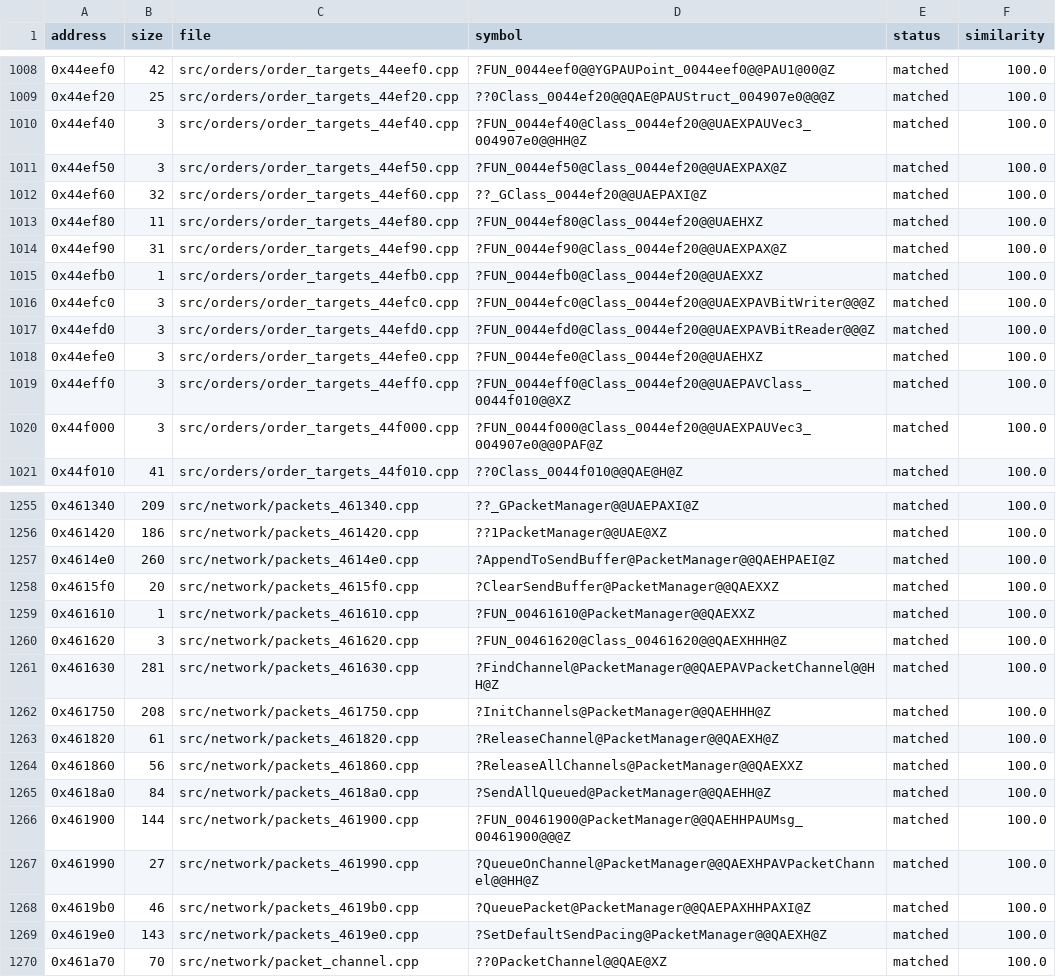
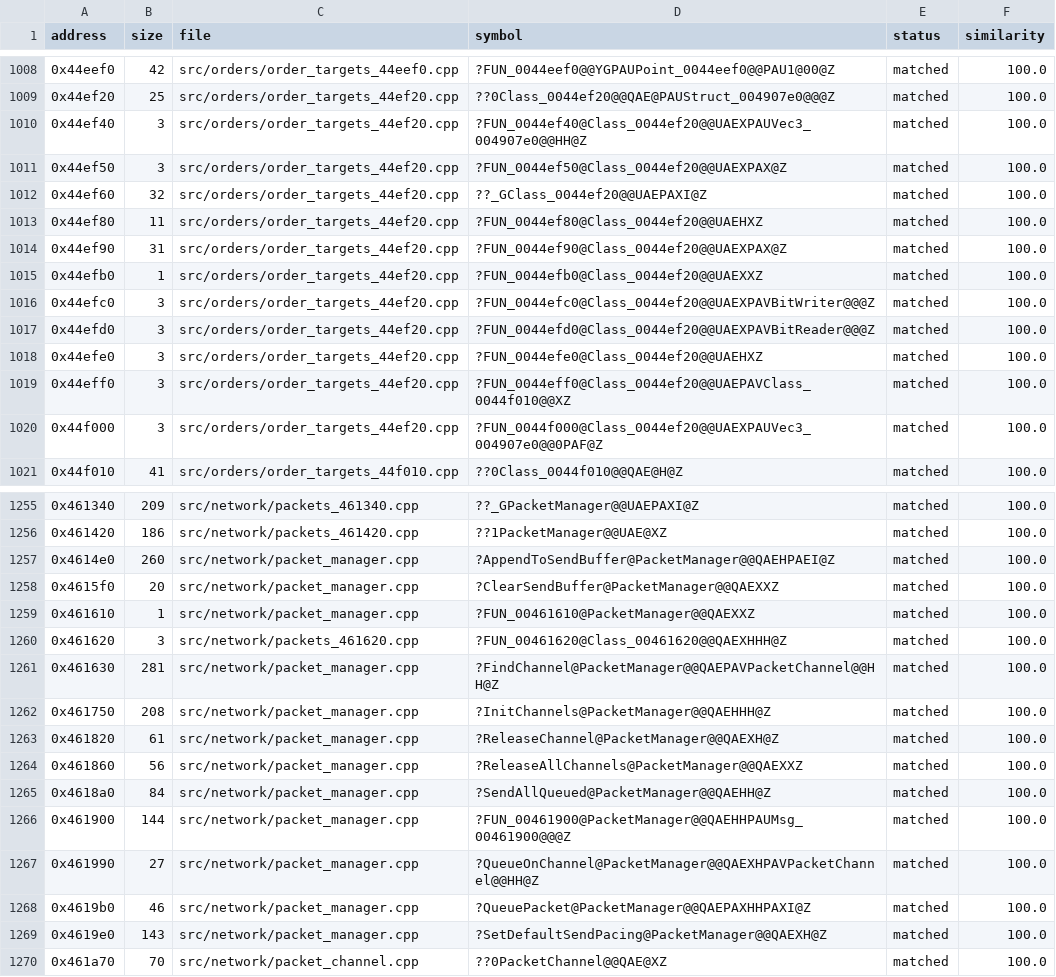
Before and after one commit to HectorBailey/byte-tactics, a CSV file: data/progress.csv, drawn as a sheet; only a part is shown, gaps mark what is left out; the diff covers the shown part only.

```diff
--- a/data/progress.csv
+++ b/data/progress.csv
@@ -1009,13 +1009,13 @@ address,size,file,symbol,status,similarity
 0x44ef20,25,src/orders/order_targets_44ef20.cpp,??0Class_0044ef20@@QAE@PAUStruct_004907e0@@@Z,matched,100.0
-0x44ef40,3,src/orders/order_targets_44ef40.cpp,?FUN_0044ef40@Class_0044ef20@@UAEXPAUVec3_004907e0@@HH@Z,matched,100.0
-0x44ef50,3,src/orders/order_targets_44ef50.cpp,?FUN_0044ef50@Class_0044ef20@@UAEXPAX@Z,matched,100.0
-0x44ef60,32,src/orders/order_targets_44ef60.cpp,??_GClass_0044ef20@@UAEPAXI@Z,matched,100.0
-0x44ef80,11,src/orders/order_targets_44ef80.cpp,?FUN_0044ef80@Class_0044ef20@@UAEHXZ,matched,100.0
-0x44ef90,31,src/orders/order_targets_44ef90.cpp,?FUN_0044ef90@Class_0044ef20@@UAEXPAX@Z,matched,100.0
-0x44efb0,1,src/orders/order_targets_44efb0.cpp,?FUN_0044efb0@Class_0044ef20@@UAEXXZ,matched,100.0
-0x44efc0,3,src/orders/order_targets_44efc0.cpp,?FUN_0044efc0@Class_0044ef20@@UAEXPAVBitWriter@@@Z,matched,100.0
-0x44efd0,3,src/orders/order_targets_44efd0.cpp,?FUN_0044efd0@Class_0044ef20@@UAEXPAVBitReader@@@Z,matched,100.0
-0x44efe0,3,src/orders/order_targets_44efe0.cpp,?FUN_0044efe0@Class_0044ef20@@UAEHXZ,matched,100.0
-0x44eff0,3,src/orders/order_targets_44eff0.cpp,?FUN_0044eff0@Class_0044ef20@@UAEPAVClass_0044f010@@XZ,matched,100.0
-0x44f000,3,src/orders/order_targets_44f000.cpp,?FUN_0044f000@Class_0044ef20@@UAEXPAUVec3_004907e0@@0PAF@Z,matched,100.0
+0x44ef40,3,src/orders/order_targets_44ef20.cpp,?FUN_0044ef40@Class_0044ef20@@UAEXPAUVec3_004907e0@@HH@Z,matched,100.0
+0x44ef50,3,src/orders/order_targets_44ef20.cpp,?FUN_0044ef50@Class_0044ef20@@UAEXPAX@Z,matched,100.0
+0x44ef60,32,src/orders/order_targets_44ef20.cpp,??_GClass_0044ef20@@UAEPAXI@Z,matched,100.0
+0x44ef80,11,src/orders/order_targets_44ef20.cpp,?FUN_0044ef80@Class_0044ef20@@UAEHXZ,matched,100.0
+0x44ef90,31,src/orders/order_targets_44ef20.cpp,?FUN_0044ef90@Class_0044ef20@@UAEXPAX@Z,matched,100.0
+0x44efb0,1,src/orders/order_targets_44ef20.cpp,?FUN_0044efb0@Class_0044ef20@@UAEXXZ,matched,100.0
+0x44efc0,3,src/orders/order_targets_44ef20.cpp,?FUN_0044efc0@Class_0044ef20@@UAEXPAVBitWriter@@@Z,matched,100.0
+0x44efd0,3,src/orders/order_targets_44ef20.cpp,?FUN_0044efd0@Class_0044ef20@@UAEXPAVBitReader@@@Z,matched,100.0
+0x44efe0,3,src/orders/order_targets_44ef20.cpp,?FUN_0044efe0@Class_0044ef20@@UAEHXZ,matched,100.0
+0x44eff0,3,src/orders/order_targets_44ef20.cpp,?FUN_0044eff0@Class_0044ef20@@UAEPAVClass_0044f010@@XZ,matched,100.0
+0x44f000,3,src/orders/order_targets_44ef20.cpp,?FUN_0044f000@Class_0044ef20@@UAEXPAUVec3_004907e0@@0PAF@Z,matched,100.0
 0x44f010,41,src/orders/order_targets_44f010.cpp,??0Class_0044f010@@QAE@H@Z,matched,100.0
@@ -1256,15 +1256,15 @@ address,size,file,symbol,status,similarity
 0x461420,186,src/network/packets_461420.cpp,??1PacketManager@@UAE@XZ,matched,100.0
-0x4614e0,260,src/network/packets_4614e0.cpp,?AppendToSendBuffer@PacketManager@@QAEHPAEI@Z,matched,100.0
-0x4615f0,20,src/network/packets_4615f0.cpp,?ClearSendBuffer@PacketManager@@QAEXXZ,matched,100.0
-0x461610,1,src/network/packets_461610.cpp,?FUN_00461610@PacketManager@@QAEXXZ,matched,100.0
+0x4614e0,260,src/network/packet_manager.cpp,?AppendToSendBuffer@PacketManager@@QAEHPAEI@Z,matched,100.0
+0x4615f0,20,src/network/packet_manager.cpp,?ClearSendBuffer@PacketManager@@QAEXXZ,matched,100.0
+0x461610,1,src/network/packet_manager.cpp,?FUN_00461610@PacketManager@@QAEXXZ,matched,100.0
 0x461620,3,src/network/packets_461620.cpp,?FUN_00461620@Class_00461620@@QAEXHHH@Z,matched,100.0
-0x461630,281,src/network/packets_461630.cpp,?FindChannel@PacketManager@@QAEPAVPacketChannel@@HH@Z,matched,100.0
-0x461750,208,src/network/packets_461750.cpp,?InitChannels@PacketManager@@QAEHHH@Z,matched,100.0
-0x461820,61,src/network/packets_461820.cpp,?ReleaseChannel@PacketManager@@QAEXH@Z,matched,100.0
-0x461860,56,src/network/packets_461860.cpp,?ReleaseAllChannels@PacketManager@@QAEXXZ,matched,100.0
-0x4618a0,84,src/network/packets_4618a0.cpp,?SendAllQueued@PacketManager@@QAEHH@Z,matched,100.0
-0x461900,144,src/network/packets_461900.cpp,?FUN_00461900@PacketManager@@QAEHHPAUMsg_00461900@@@Z,matched,100.0
-0x461990,27,src/network/packets_461990.cpp,?QueueOnChannel@PacketManager@@QAEXHPAVPacketChannel@@HH@Z,matched,100.0
-0x4619b0,46,src/network/packets_4619b0.cpp,?QueuePacket@PacketManager@@QAEPAXHHPAXI@Z,matched,100.0
-0x4619e0,143,src/network/packets_4619e0.cpp,?SetDefaultSendPacing@PacketManager@@QAEXH@Z,matched,100.0
+0x461630,281,src/network/packet_manager.cpp,?FindChannel@PacketManager@@QAEPAVPacketChannel@@HH@Z,matched,100.0
+0x461750,208,src/network/packet_manager.cpp,?InitChannels@PacketManager@@QAEHHH@Z,matched,100.0
+0x461820,61,src/network/packet_manager.cpp,?ReleaseChannel@PacketManager@@QAEXH@Z,matched,100.0
+0x461860,56,src/network/packet_manager.cpp,?ReleaseAllChannels@PacketManager@@QAEXXZ,matched,100.0
+0x4618a0,84,src/network/packet_manager.cpp,?SendAllQueued@PacketManager@@QAEHH@Z,matched,100.0
+0x461900,144,src/network/packet_manager.cpp,?FUN_00461900@PacketManager@@QAEHHPAUMsg_00461900@@@Z,matched,100.0
+0x461990,27,src/network/packet_manager.cpp,?QueueOnChannel@PacketManager@@QAEXHPAVPacketChannel@@HH@Z,matched,100.0
+0x4619b0,46,src/network/packet_manager.cpp,?QueuePacket@PacketManager@@QAEPAXHHPAXI@Z,matched,100.0
+0x4619e0,143,src/network/packet_manager.cpp,?SetDefaultSendPacing@PacketManager@@QAEXH@Z,matched,100.0
 0x461a70,70,src/network/packet_channel.cpp,??0PacketChannel@@QAE@XZ,matched,100.0
```
Also changed, not shown: 14 edited cells elsewhere in this file, data/globals.csv, data/layout.csv, 51 other files.
